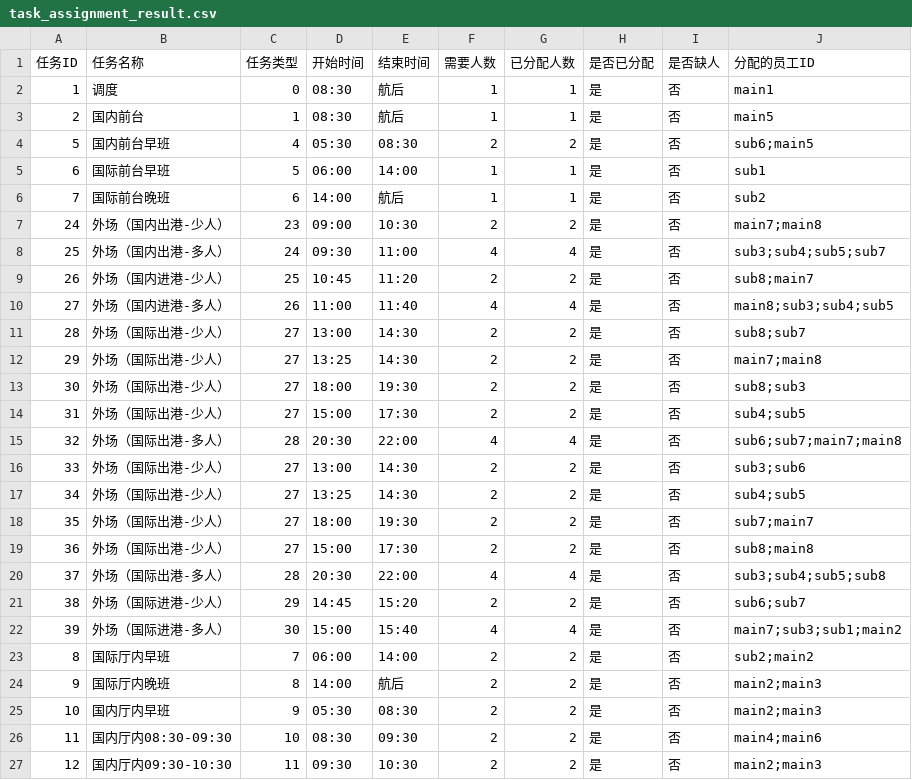
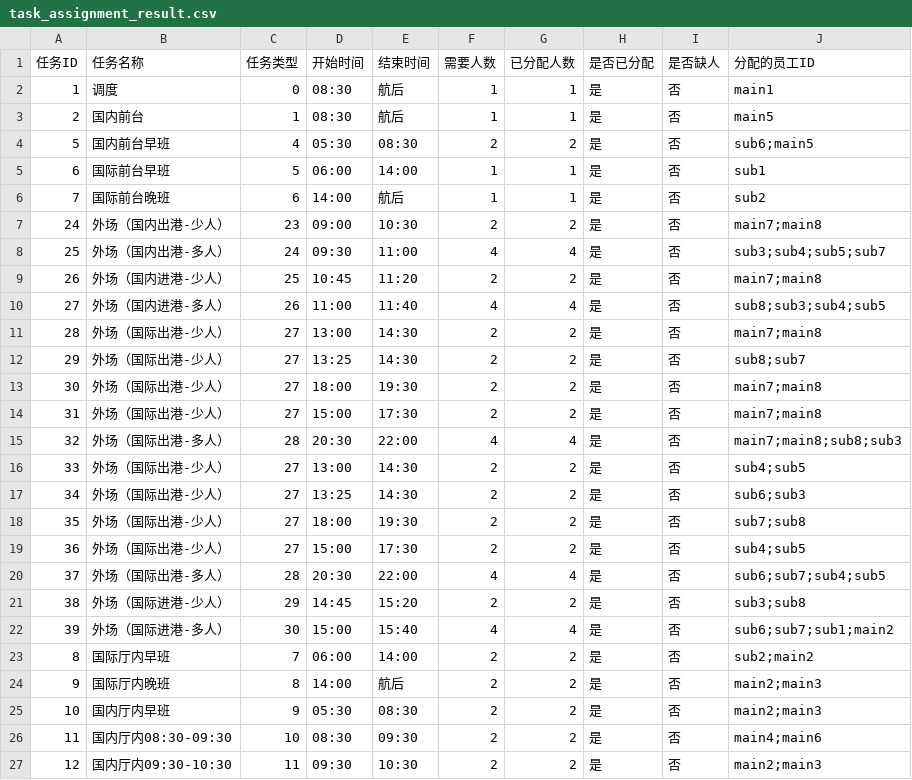
Before and after one commit to wangyuan126/AirportStaffScheduler, a CSV file: AirportStaffScheduler/vip_first_class_algo/task_assignment_result.csv, drawn as a sheet; only a part is shown.

```diff
--- a/AirportStaffScheduler/vip_first_class_algo/task_assignment_result.csv
+++ b/AirportStaffScheduler/vip_first_class_algo/task_assignment_result.csv
@@ -8,16 +8,16 @@
 25,外场（国内出港-多人）,24,09:30,11:00,4,4,是,否,sub3;sub4;sub5;sub7
-26,外场（国内进港-少人）,25,10:45,11:20,2,2,是,否,sub8;main7
-27,外场（国内进港-多人）,26,11:00,11:40,4,4,是,否,main8;sub3;sub4;sub5
-28,外场（国际出港-少人）,27,13:00,14:30,2,2,是,否,sub8;sub7
-29,外场（国际出港-少人）,27,13:25,14:30,2,2,是,否,main7;main8
-30,外场（国际出港-少人）,27,18:00,19:30,2,2,是,否,sub8;sub3
-31,外场（国际出港-少人）,27,15:00,17:30,2,2,是,否,sub4;sub5
-32,外场（国际出港-多人）,28,20:30,22:00,4,4,是,否,sub6;sub7;main7;main8
-33,外场（国际出港-少人）,27,13:00,14:30,2,2,是,否,sub3;sub6
-34,外场（国际出港-少人）,27,13:25,14:30,2,2,是,否,sub4;sub5
-35,外场（国际出港-少人）,27,18:00,19:30,2,2,是,否,sub7;main7
-36,外场（国际出港-少人）,27,15:00,17:30,2,2,是,否,sub8;main8
-37,外场（国际出港-多人）,28,20:30,22:00,4,4,是,否,sub3;sub4;sub5;sub8
-38,外场（国际进港-少人）,29,14:45,15:20,2,2,是,否,sub6;sub7
-39,外场（国际进港-多人）,30,15:00,15:40,4,4,是,否,main7;sub3;sub1;main2
+26,外场（国内进港-少人）,25,10:45,11:20,2,2,是,否,main7;main8
+27,外场（国内进港-多人）,26,11:00,11:40,4,4,是,否,sub8;sub3;sub4;sub5
+28,外场（国际出港-少人）,27,13:00,14:30,2,2,是,否,main7;main8
+29,外场（国际出港-少人）,27,13:25,14:30,2,2,是,否,sub8;sub7
+30,外场（国际出港-少人）,27,18:00,19:30,2,2,是,否,main7;main8
+31,外场（国际出港-少人）,27,15:00,17:30,2,2,是,否,main7;main8
+32,外场（国际出港-多人）,28,20:30,22:00,4,4,是,否,main7;main8;sub8;sub3
+33,外场（国际出港-少人）,27,13:00,14:30,2,2,是,否,sub4;sub5
+34,外场（国际出港-少人）,27,13:25,14:30,2,2,是,否,sub6;sub3
+35,外场（国际出港-少人）,27,18:00,19:30,2,2,是,否,sub7;sub8
+36,外场（国际出港-少人）,27,15:00,17:30,2,2,是,否,sub4;sub5
+37,外场（国际出港-多人）,28,20:30,22:00,4,4,是,否,sub6;sub7;sub4;sub5
+38,外场（国际进港-少人）,29,14:45,15:20,2,2,是,否,sub3;sub8
+39,外场（国际进港-多人）,30,15:00,15:40,4,4,是,否,sub6;sub7;sub1;main2
 8,国际厅内早班,7,06:00,14:00,2,2,是,否,sub2;main2
```
Also changed, not shown: AirportStaffScheduler/vip_first_class_algo/employee_schedule.csv, AirportStaffScheduler/zhuangxie_class/load_employee_schedule.csv, 38 other files.
